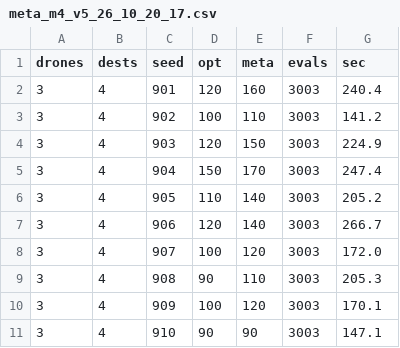
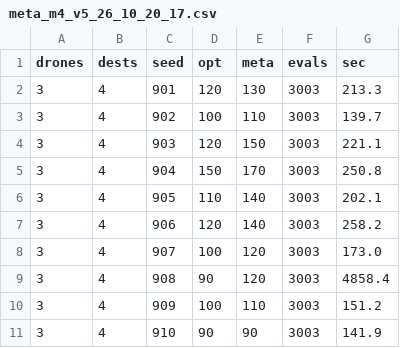
Before and after one commit to koptimizer/relay_drone_network, a CSV file: figures/meta_m4_v5_26_10_20_17.csv, drawn as a sheet.

```diff
--- a/figures/meta_m4_v5_26_10_20_17.csv
+++ b/figures/meta_m4_v5_26_10_20_17.csv
@@ -1,11 +1,11 @@
 drones,dests,seed,opt,meta,evals,sec
-3,4,901,120,160,3003,240.4
-3,4,902,100,110,3003,141.2
-3,4,903,120,150,3003,224.9
-3,4,904,150,170,3003,247.4
-3,4,905,110,140,3003,205.2
-3,4,906,120,140,3003,266.7
-3,4,907,100,120,3003,172.0
-3,4,908,90,110,3003,205.3
-3,4,909,100,120,3003,170.1
-3,4,910,90,90,3003,147.1
+3,4,901,120,130,3003,213.3
+3,4,902,100,110,3003,139.7
+3,4,903,120,150,3003,221.1
+3,4,904,150,170,3003,250.8
+3,4,905,110,140,3003,202.1
+3,4,906,120,140,3003,258.2
+3,4,907,100,120,3003,173.0
+3,4,908,90,120,3003,4858.4
+3,4,909,100,110,3003,151.2
+3,4,910,90,90,3003,141.9
```
Also changed, not shown: 7 other files.
